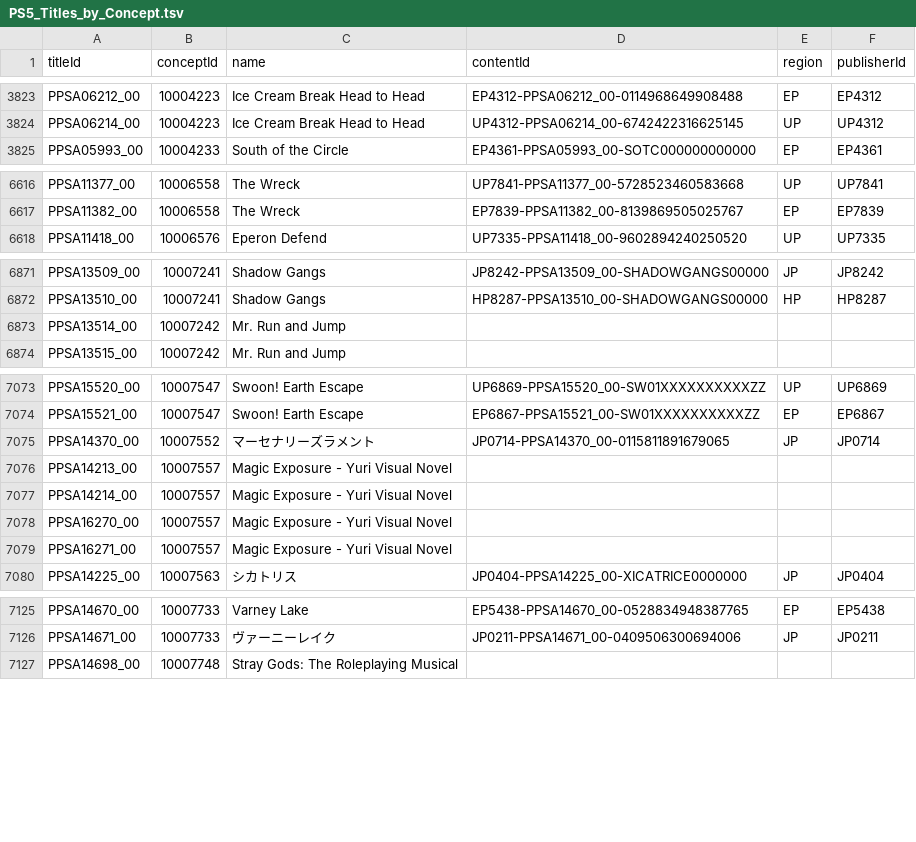
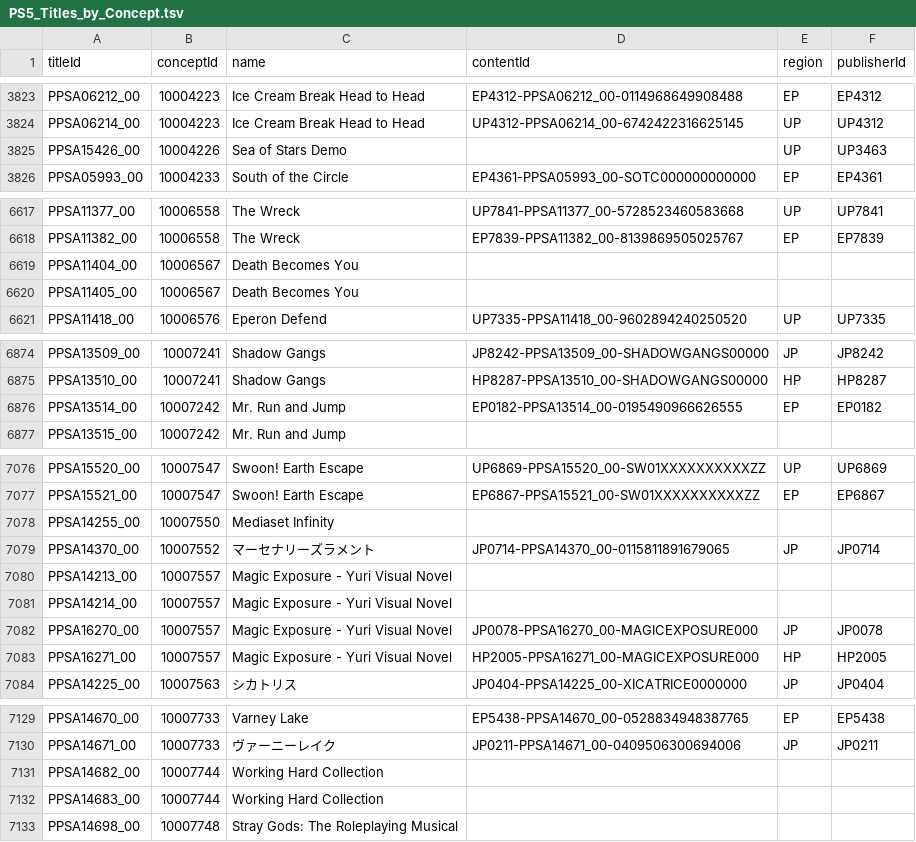
Before and after one commit to andshrew/PlayStation-Titles, a TSV file: PS5_Titles_by_Concept.tsv, drawn as a sheet; only a part is shown, gaps mark what is left out; the diff covers the shown part only.

```diff
--- a/PS5_Titles_by_Concept.tsv
+++ b/PS5_Titles_by_Concept.tsv
@@ -3824,2 +3824,3 @@ PPSA06212_00	10004223	Ice Cream Break Head to Head	EP4312-PPSA06212_00-011496864
 PPSA06214_00	10004223	Ice Cream Break Head to Head	UP4312-PPSA06214_00-6742422316625145	UP	UP4312
+PPSA15426_00	10004226	Sea of Stars Demo		UP	UP3463
 PPSA05993_00	10004233	South of the Circle	EP4361-PPSA05993_00-SOTC000000000000	EP	EP4361
@@ -6617,2 +6618,4 @@ PPSA11377_00	10006558	The Wreck	UP7841-PPSA11377_00-5728523460583668	UP	UP7841
 PPSA11382_00	10006558	The Wreck	EP7839-PPSA11382_00-8139869505025767	EP	EP7839
+PPSA11404_00	10006567	Death Becomes You			
+PPSA11405_00	10006567	Death Becomes You			
 PPSA11418_00	10006576	Eperon Defend	UP7335-PPSA11418_00-9602894240250520	UP	UP7335
@@ -6872,3 +6875,3 @@ PPSA13509_00	10007241	Shadow Gangs	JP8242-PPSA13509_00-SHADOWGANGS00000	JP	JP824
 PPSA13510_00	10007241	Shadow Gangs	HP8287-PPSA13510_00-SHADOWGANGS00000	HP	HP8287
-PPSA13514_00	10007242	Mr. Run and Jump			
+PPSA13514_00	10007242	Mr. Run and Jump	EP0182-PPSA13514_00-0195490966626555	EP	EP0182
 PPSA13515_00	10007242	Mr. Run and Jump			
@@ -7074,2 +7077,3 @@ PPSA15520_00	10007547	Swoon! Earth Escape	UP6869-PPSA15520_00-SW01XXXXXXXXXXZZ	U
 PPSA15521_00	10007547	Swoon! Earth Escape	EP6867-PPSA15521_00-SW01XXXXXXXXXXZZ	EP	EP6867
+PPSA14255_00	10007550	Mediaset Infinity			
 PPSA14370_00	10007552	マーセナリーズラメント	JP0714-PPSA14370_00-0115811891679065	JP	JP0714
@@ -7077,4 +7081,4 @@ PPSA14213_00	10007557	Magic Exposure - Yuri Visual Novel
 PPSA14214_00	10007557	Magic Exposure - Yuri Visual Novel			
-PPSA16270_00	10007557	Magic Exposure - Yuri Visual Novel			
-PPSA16271_00	10007557	Magic Exposure - Yuri Visual Novel			
+PPSA16270_00	10007557	Magic Exposure - Yuri Visual Novel	JP0078-PPSA16270_00-MAGICEXPOSURE000	JP	JP0078
+PPSA16271_00	10007557	Magic Exposure - Yuri Visual Novel	HP2005-PPSA16271_00-MAGICEXPOSURE000	HP	HP2005
 PPSA14225_00	10007563	シカトリス	JP0404-PPSA14225_00-XICATRICE0000000	JP	JP0404
@@ -7126,2 +7130,4 @@ PPSA14670_00	10007733	Varney Lake	EP5438-PPSA14670_00-0528834948387765	EP	EP5438
 PPSA14671_00	10007733	ヴァーニーレイク	JP0211-PPSA14671_00-0409506300694006	JP	JP0211
+PPSA14682_00	10007744	Working Hard Collection			
+PPSA14683_00	10007744	Working Hard Collection			
 PPSA14698_00	10007748	Stray Gods: The Roleplaying Musical			
```
Also changed, not shown: 3 edited cells elsewhere in this file, PS5_Titles.tsv, PS5_Titles_by_Name.tsv, 23 other files.
